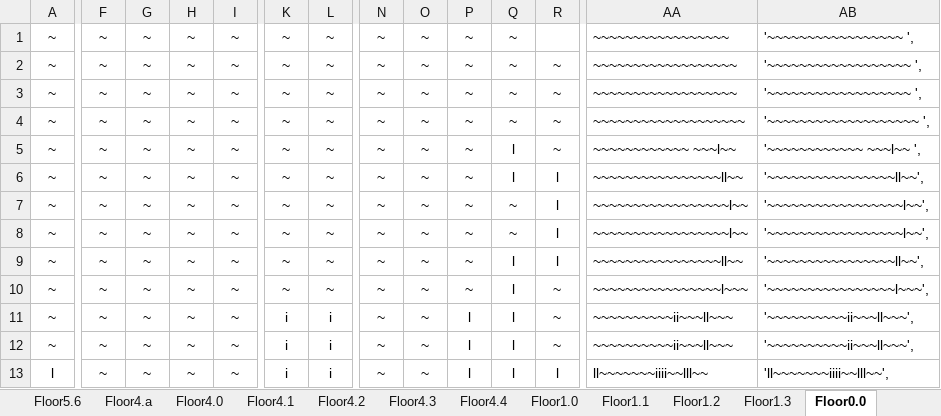
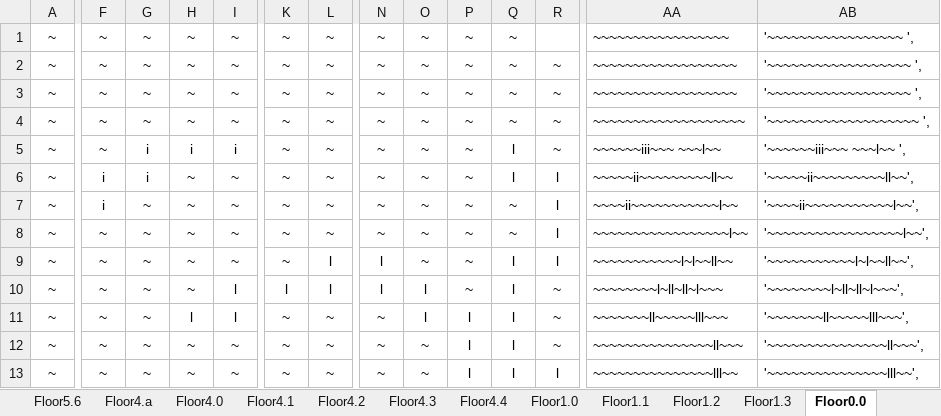
Before and after one commit to kwoolter/Nimrod, an Excel workbook: model/Squoids_data/Squoids floor builder 20180107.xlsx, sheet Floor0.0, drawn as a sheet; only a part is shown, gaps mark what is left out; values as stored, in another font and other column widths than the file's, no borders; conditional formats not drawn; removed rows and columns are numbered as before the commit, all else as after; rows hold the shown columns only; the diff covers the shown part only; the diff names each change by its address in the sheet, - before the commit and + after, or states it on an @@ line.

```diff
--- a/model/Squoids_data/Squoids floor builder 20180107.xlsx (sheet Floor0.0)
+++ b/model/Squoids_data/Squoids floor builder 20180107.xlsx (sheet Floor0.0)
-G5:G6: ~
+G5:G6: i
-H5: ~
+H5: i
-I5: ~
+I5: i
-AA5: ~~~~~~~~~~~~ ~~~l~~
+AA5: ~~~~~~iii~~~ ~~~l~~
-AB5: '~~~~~~~~~~~~ ~~~l~~ ',
+AB5: '~~~~~~iii~~~ ~~~l~~ ',
-F6: ~
+F6: i
-AA6: ~~~~~~~~~~~~~~~~ll~~
+AA6: ~~~~~ii~~~~~~~~~ll~~
-AB6: '~~~~~~~~~~~~~~~~ll~~',
+AB6: '~~~~~ii~~~~~~~~~ll~~',
+row 7: ~ | i | ~ | ~ | ~ | ~ | ~ | ~ | ~ | ~ | ~ | l | ~~~~ii~~~~~~~~~~~l~~ | '~~~~ii~~~~~~~~~~~l~~',
-L9:L10: ~
+L9:L10: l
-N9:N10: ~
+N9:N10: l
-Q9: ~
+Q9: l
-AA9: ~~~~~~~~~~~~~~~~~l~~
+AA9: ~~~~~~~~~~~l~l~~ll~~
-AB9: '~~~~~~~~~~~~~~~~~l~~',
+AB9: '~~~~~~~~~~~l~l~~ll~~',
-I10:I11: ~
+I10:I11: l
-K10: ~
+K10: l
-O10:O11: ~
+O10:O11: l
-R10: l
+R10: ~
-AA10: ~~~~~~~~~~~~~~~~ll~~
+AA10: ~~~~~~~~l~ll~ll~l~~~
-AB10: '~~~~~~~~~~~~~~~~ll~~',
+AB10: '~~~~~~~~l~ll~ll~l~~~',
-H11: ~
+H11: l
-P11: ~
+P11: l
-AA11: ~~~~~~~~~~~~~~~~l~~~
+AA11: ~~~~~~~ll~~~~~lll~~~
-AB11: '~~~~~~~~~~~~~~~~l~~~',
+AB11: '~~~~~~~ll~~~~~lll~~~',
-K12:K13: i
+K12:K13: ~
-L12:L13: i
+L12:L13: ~
-AA12: ~~~~~~~~~~ii~~~ll~~~
+AA12: ~~~~~~~~~~~~~~~ll~~~
-AB12: '~~~~~~~~~~ii~~~ll~~~',
+AB12: '~~~~~~~~~~~~~~~ll~~~',
-R13: ~
+R13: l
-AA13: ~~~~~~~~~~ii~~~ll~~~
+AA13: ~~~~~~~~~~~~~~~lll~~
-AB13: '~~~~~~~~~~ii~~~ll~~~',
+AB13: '~~~~~~~~~~~~~~~lll~~',
-row 13: l | ~ | ~ | ~ | ~ | i | i | ~ | ~ | l | l | l | ll~~~~~~~iiii~~lll~~ | 'll~~~~~~~iiii~~lll~~',
```
Also changed, not shown: 23 edited cells elsewhere in this sheet, sheet Reverser, formulas that keep their value, 6 other files.
